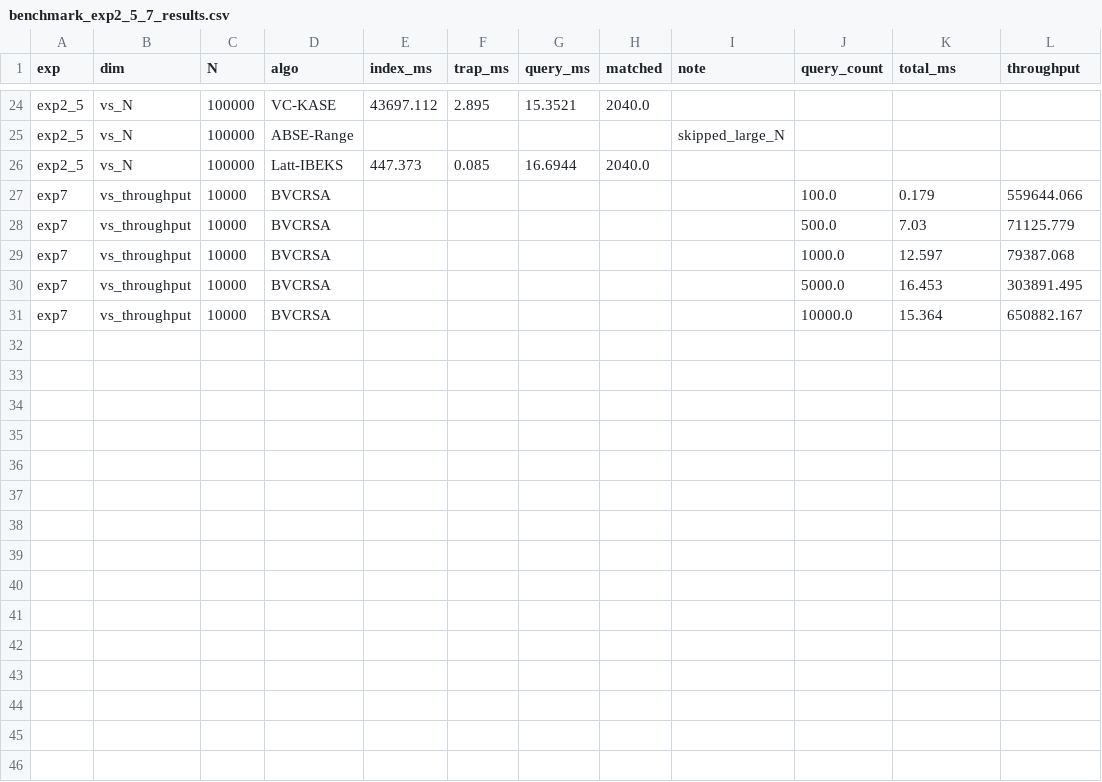
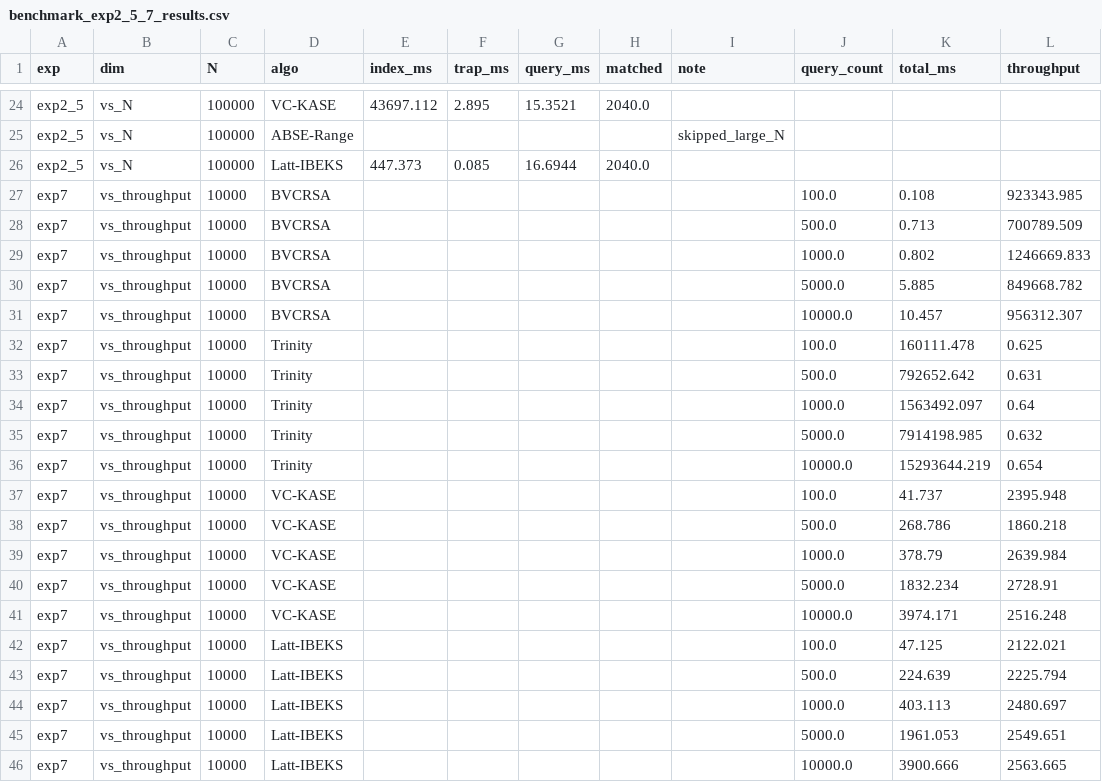
Before and after one commit to Jaoguya/BVCRSA, a CSV file: Final Project Revision/project/benchmark_exp2_5_7_results.csv, drawn as a sheet; only a part is shown, gaps mark what is left out.

```diff
--- a/Final Project Revision/project/benchmark_exp2_5_7_results.csv
+++ b/Final Project Revision/project/benchmark_exp2_5_7_results.csv
@@ -26,6 +26,21 @@ exp2_5,vs_N,100000,ABSE-Range,,,,,skipped_large_N,,,
 exp2_5,vs_N,100000,Latt-IBEKS,447.373,0.085,16.6944,2040.0,,,,
-exp7,vs_throughput,10000,BVCRSA,,,,,,100.0,0.179,559644.066
-exp7,vs_throughput,10000,BVCRSA,,,,,,500.0,7.03,71125.779
-exp7,vs_throughput,10000,BVCRSA,,,,,,1000.0,12.597,79387.068
-exp7,vs_throughput,10000,BVCRSA,,,,,,5000.0,16.453,303891.495
-exp7,vs_throughput,10000,BVCRSA,,,,,,10000.0,15.364,650882.167
+exp7,vs_throughput,10000,BVCRSA,,,,,,100.0,0.108,923343.985
+exp7,vs_throughput,10000,BVCRSA,,,,,,500.0,0.713,700789.509
+exp7,vs_throughput,10000,BVCRSA,,,,,,1000.0,0.802,1246669.833
+exp7,vs_throughput,10000,BVCRSA,,,,,,5000.0,5.885,849668.782
+exp7,vs_throughput,10000,BVCRSA,,,,,,10000.0,10.457,956312.307
+exp7,vs_throughput,10000,Trinity,,,,,,100.0,160111.478,0.625
+exp7,vs_throughput,10000,Trinity,,,,,,500.0,792652.642,0.631
+exp7,vs_throughput,10000,Trinity,,,,,,1000.0,1563492.097,0.64
+exp7,vs_throughput,10000,Trinity,,,,,,5000.0,7914198.985,0.632
+exp7,vs_throughput,10000,Trinity,,,,,,10000.0,15293644.219,0.654
+exp7,vs_throughput,10000,VC-KASE,,,,,,100.0,41.737,2395.948
+exp7,vs_throughput,10000,VC-KASE,,,,,,500.0,268.786,1860.218
+exp7,vs_throughput,10000,VC-KASE,,,,,,1000.0,378.79,2639.984
+exp7,vs_throughput,10000,VC-KASE,,,,,,5000.0,1832.234,2728.91
+exp7,vs_throughput,10000,VC-KASE,,,,,,10000.0,3974.171,2516.248
+exp7,vs_throughput,10000,Latt-IBEKS,,,,,,100.0,47.125,2122.021
+exp7,vs_throughput,10000,Latt-IBEKS,,,,,,500.0,224.639,2225.794
+exp7,vs_throughput,10000,Latt-IBEKS,,,,,,1000.0,403.113,2480.697
+exp7,vs_throughput,10000,Latt-IBEKS,,,,,,5000.0,1961.053,2549.651
+exp7,vs_throughput,10000,Latt-IBEKS,,,,,,10000.0,3900.666,2563.665
```
Also changed, not shown: 34 other files.
